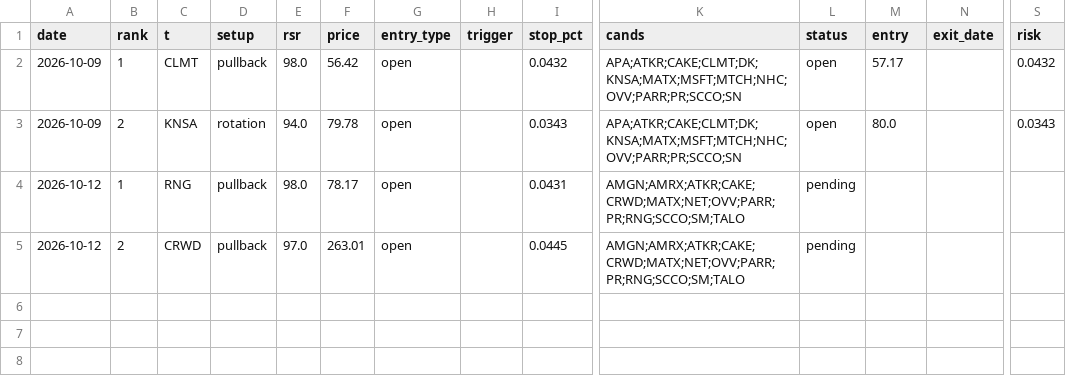
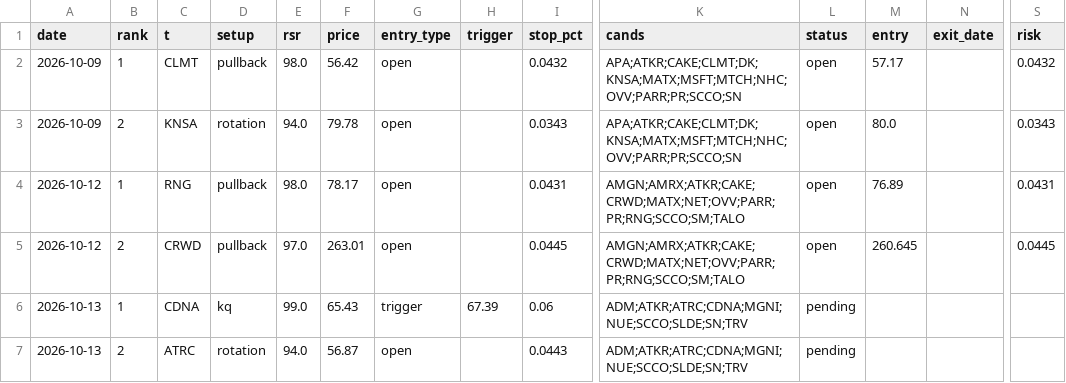
Before and after one commit to az123-stack/breadth-monitor, a CSV file: data/pick_ledger.csv, drawn as a sheet; only a part is shown, gaps mark what is left out; rows hold the shown columns only; the diff names each change by its address in the sheet, - before the commit and + after, or states it on an @@ line.

```diff
--- a/data/pick_ledger.csv
+++ b/data/pick_ledger.csv
-L4:L5 (status): pending
+L4:L5 (status): open
-M4 (entry): (empty)
+M4 (entry): 76.89
-S4 (risk): (empty)
+S4 (risk): 0.0431
-M5 (entry): (empty)
+M5 (entry): 260.645
-S5 (risk): (empty)
+S5 (risk): 0.0445
+row 6: 2026-10-13 | 1 | CDNA | kq | 99.0 | 65.43 | trigger | 67.39 | 0.06 | ADM;ATKR;ATRC;CDNA;MGNI;NUE;SCCO;SLDE;SN;TRV | pending
+row 7: 2026-10-13 | 2 | ATRC | rotation | 94.0 | 56.87 | open |  | 0.0443 | ADM;ATKR;ATRC;CDNA;MGNI;NUE;SCCO;SLDE;SN;TRV | pending
```
Also changed, not shown: data/breadth.csv, docs/breadth.csv, 8 other files.
